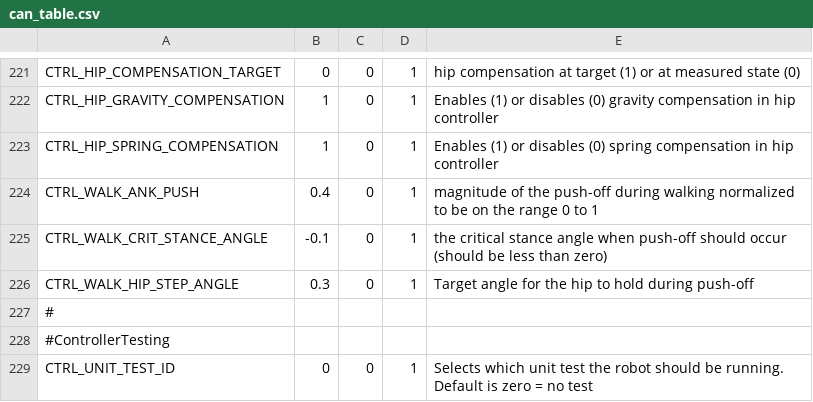
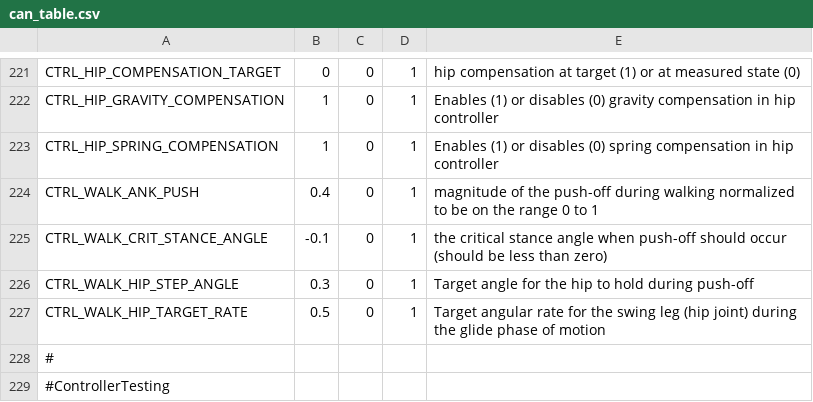
Before and after one commit to RuinaLab/Ranger, a CSV file: Ranger/Control/Ranger_Configuration/can_table.csv, drawn as a sheet; only a part is shown, gaps mark what is left out; the shorter side is filled out with more unchanged rows; the diff names each change by its address in the sheet, - before the commit and + after, or states it on an @@ line.

Commit message:
Again, sort of walks. Added velocity tracking to hip controller, as well as clamping the stance reference. Didnt work as well as I would have liked. Switching back to original control scheme.

```diff
--- a/Ranger/Control/Ranger_Configuration/can_table.csv
+++ b/Ranger/Control/Ranger_Configuration/can_table.csv
+row 227: CTRL_WALK_HIP_TARGET_RATE | 0.5 | 0 | 1 | Target angular rate for the swing leg (hip joint) during the glide phase of motion
```
Also changed, not shown: 9 other files.
